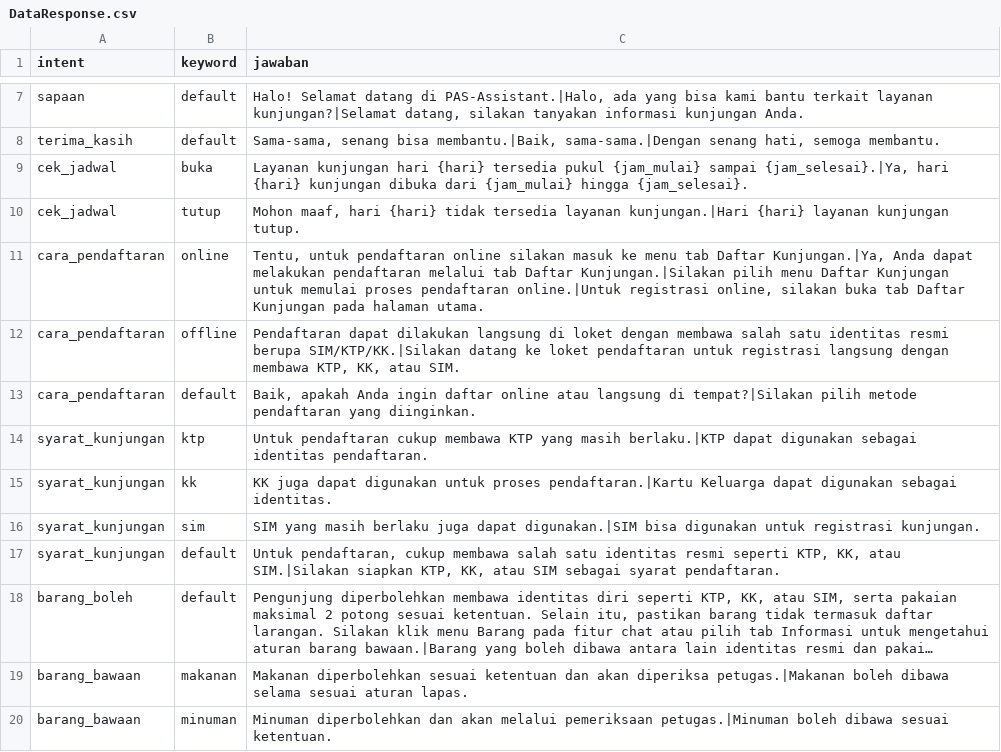
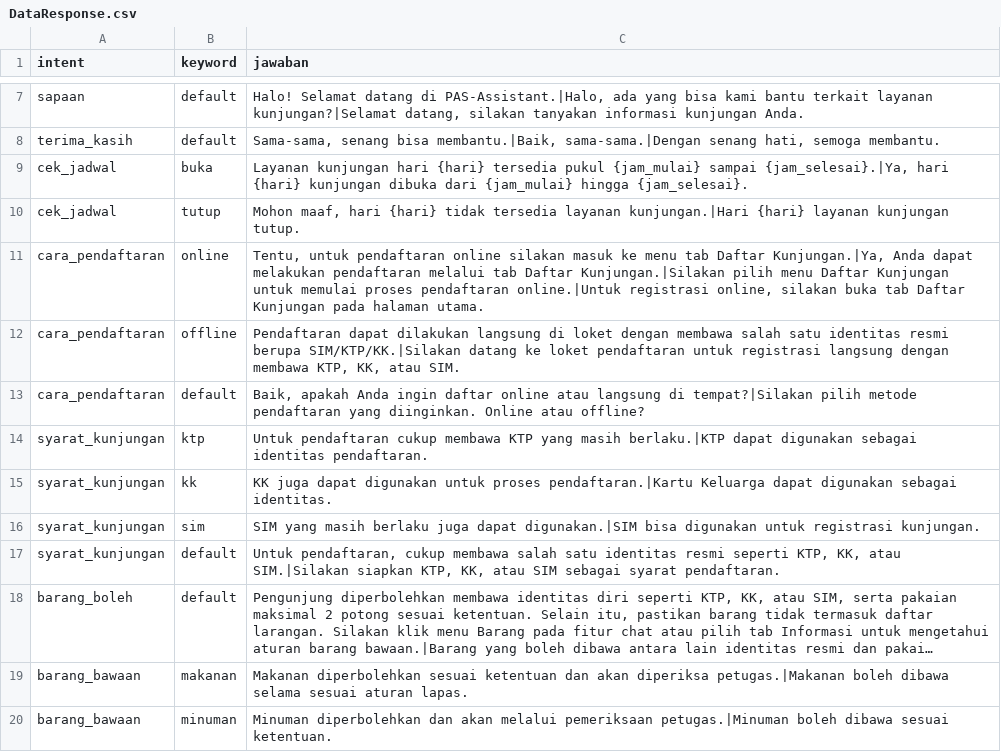
Before and after one commit to MheriS/PAS-Assistant-BackEnd, a CSV file: chatbot-ai/DataResponse.csv, drawn as a sheet; only a part is shown, gaps mark what is left out; long unchanged cells end in ….

Commit message:
fix(api): update response format

```diff
--- a/chatbot-ai/DataResponse.csv
+++ b/chatbot-ai/DataResponse.csv
@@ -12,3 +12,3 @@ cara_pendaftaran,online,"Tentu, untuk pendaftaran online silakan masuk ke menu t
 cara_pendaftaran,offline,"Pendaftaran dapat dilakukan langsung di loket dengan membawa salah satu identitas resmi berupa SIM/KTP/KK.|Silakan datang ke loket pendaftaran untuk registrasi langsung dengan membawa KTP, KK, atau SIM."
-cara_pendaftaran,default,"Baik, apakah Anda ingin daftar online atau langsung di tempat?|Silakan pilih metode pendaftaran yang diinginkan."
+cara_pendaftaran,default,"Baik, apakah Anda ingin daftar online atau langsung di tempat?|Silakan pilih metode pendaftaran yang diinginkan. Online atau offline?"
 syarat_kunjungan,ktp,"Untuk pendaftaran cukup membawa KTP yang masih berlaku.|KTP dapat digunakan sebagai identitas pendaftaran."
```
